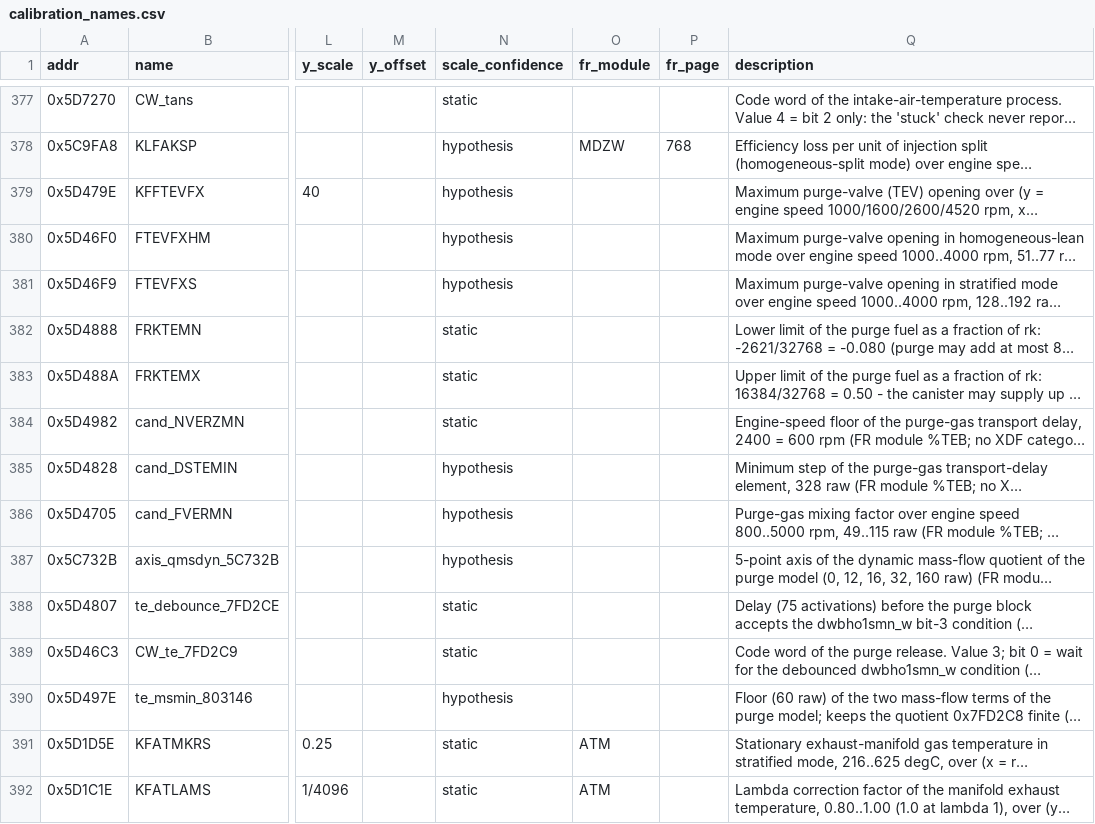
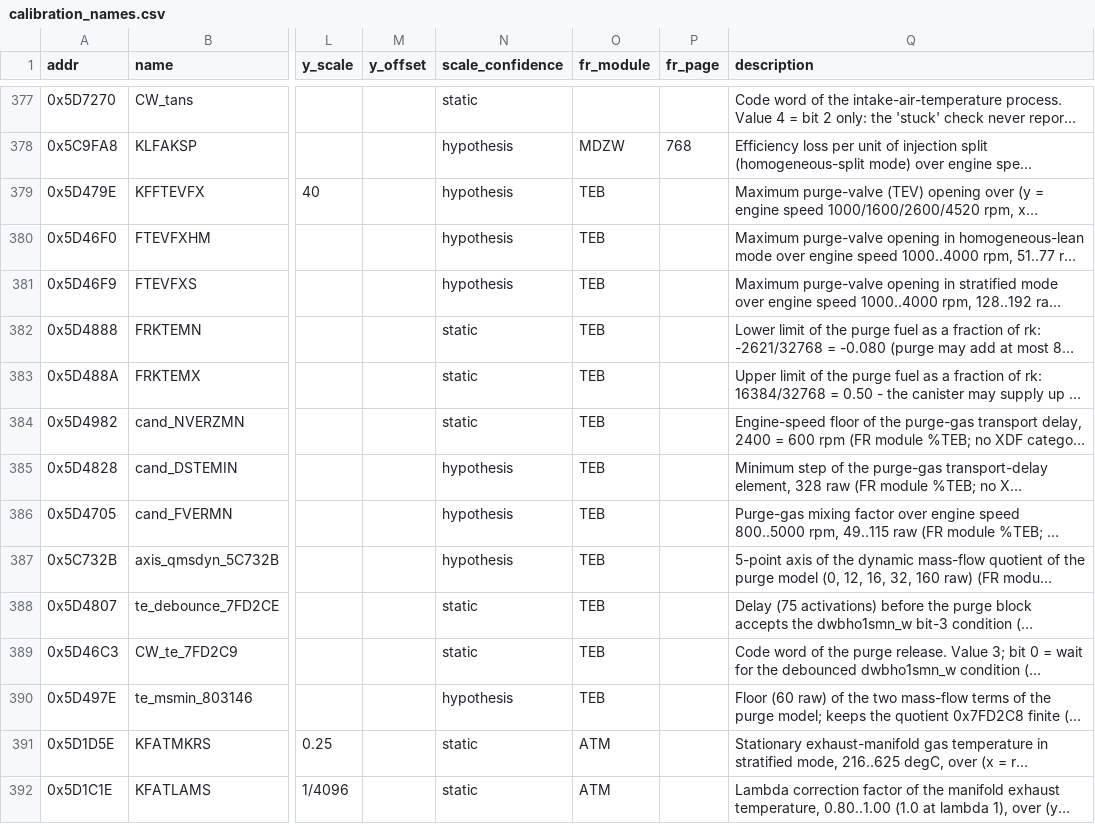
Before and after one commit to Cakku/ecu_azx, a CSV file: re/calibration_names.csv, drawn as a sheet; only a part is shown, gaps mark what is left out; long unchanged cells end in …; the diff covers the shown part only; the diff names each change by its address in the sheet, - before the commit and + after, or states it on an @@ line.

```diff
--- a/re/calibration_names.csv
+++ b/re/calibration_names.csv
-O379:O390 (fr_module): (empty)
+O379:O390 (fr_module): TEB
```
Also changed, not shown: 14 edited cells elsewhere in this file, 4 other files.
